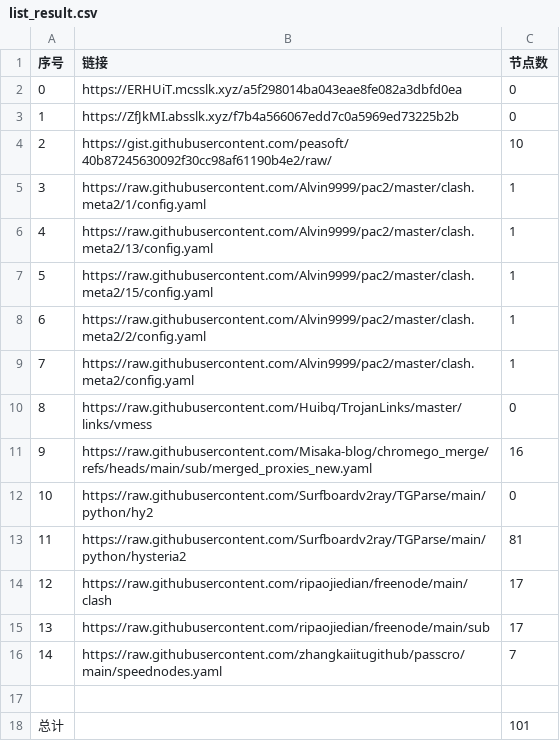
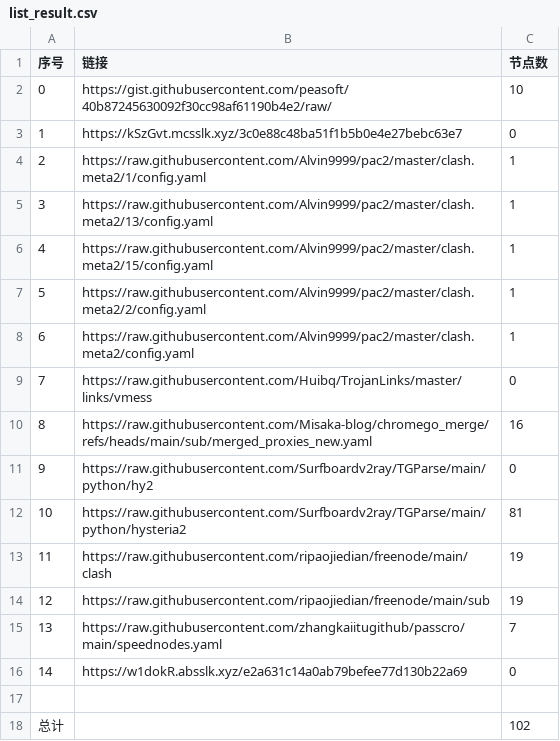
Before and after one commit to bobvane/AutoNode, a CSV file: list_result.csv, drawn as a sheet; removed rows and columns are numbered as before the commit, all else as after; the diff names each change by its address in the sheet, - before the commit and + after, or states it on an @@ line.

```diff
--- a/list_result.csv
+++ b/list_result.csv
-row 2: 0 | https://ERHUiT.mcsslk.xyz/a5f298014ba043eae8fe082a3dbfd0ea | 0
-row 3: 1 | https://ZfJkMI.absslk.xyz/f7b4a566067edd7c0a5969ed73225b2b | 0
@@ column A (序号) renumbered between rows 2 and 15 @@
+row 3: 1 | https://kSzGvt.mcsslk.xyz/3c0e88c48ba51f1b5b0e4e27bebc63e7 | 0
-C13:C14 (节点数): 17
+C13:C14 (节点数): 19
+row 16: 14 | https://w1dokR.absslk.xyz/e2a631c14a0ab79befee77d130b22a69 | 0
-C18 (节点数): 101
+C18 (节点数): 102
```
Also changed, not shown: 17 other files.
